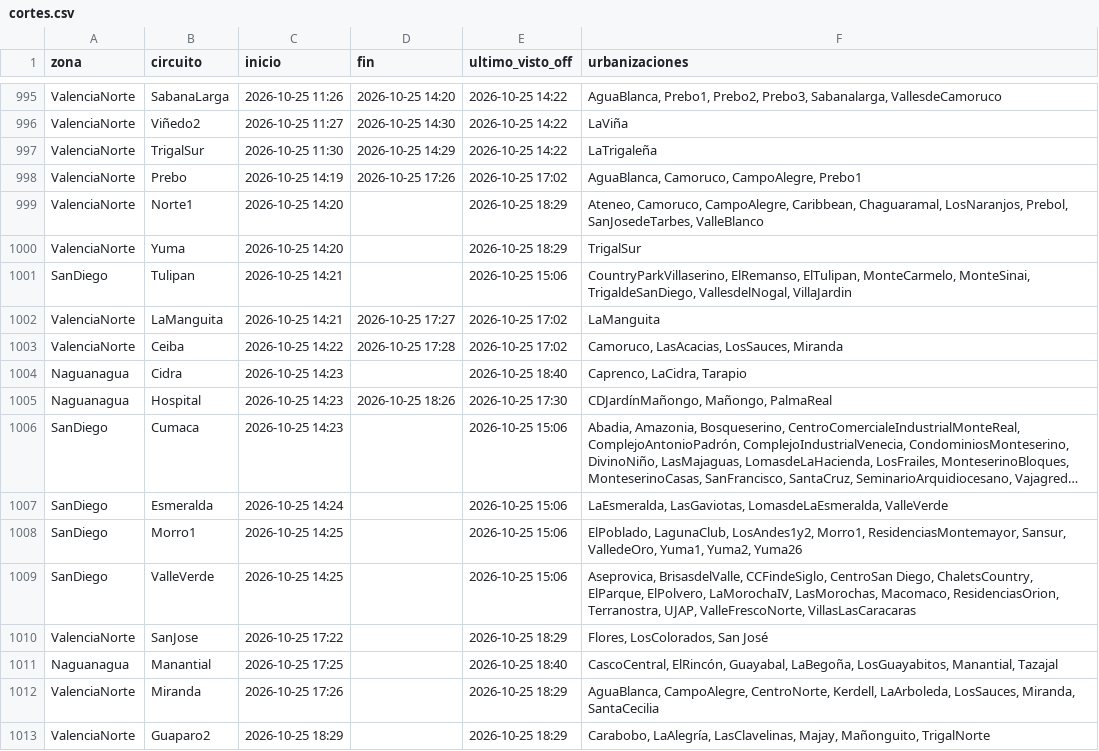
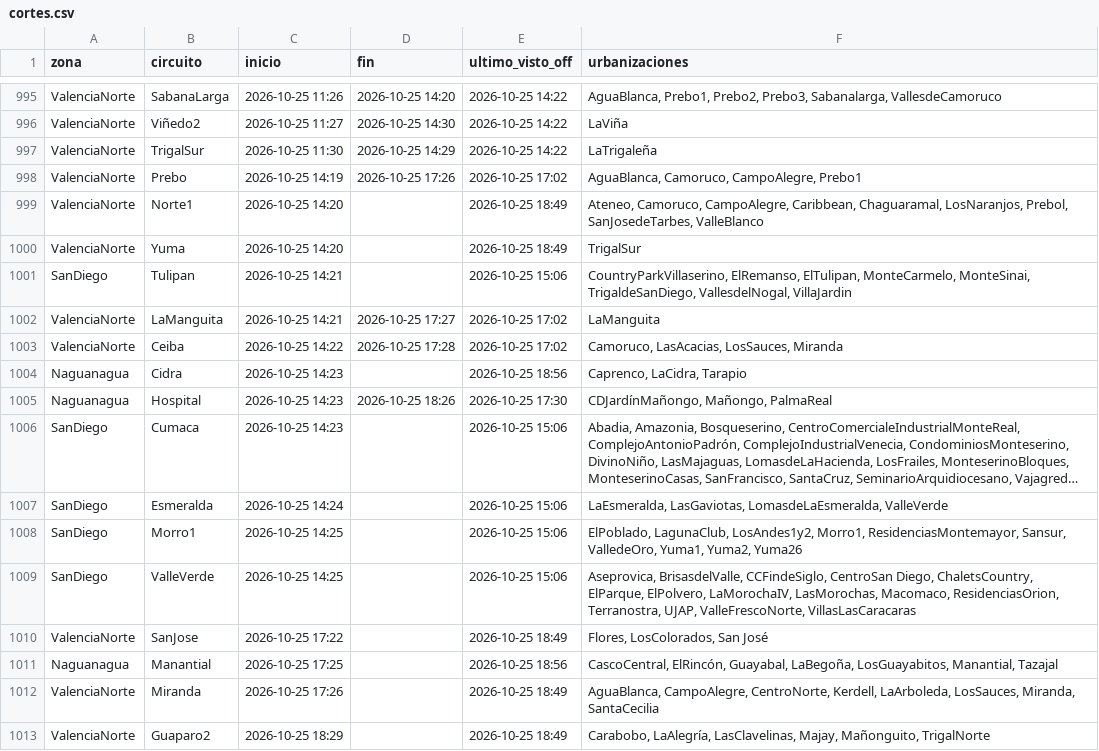
Before and after one commit to ricardotester12-glitch/cortes-luz-valencia, a CSV file: data/cortes.csv, drawn as a sheet; only a part is shown, gaps mark what is left out; long unchanged cells end in ….

```diff
--- a/data/cortes.csv
+++ b/data/cortes.csv
@@ -998,4 +998,4 @@ ValenciaNorte,TrigalSur,2026-10-25 11:30,2026-10-25 14:29,2026-10-25 14:22,LaTri
 ValenciaNorte,Prebo,2026-10-25 14:19,2026-10-25 17:26,2026-10-25 17:02,"AguaBlanca, Camoruco, CampoAlegre, Prebo1"
-ValenciaNorte,Norte1,2026-10-25 14:20,,2026-10-25 18:29,"Ateneo, Camoruco, CampoAlegre, Caribbean, Chaguaramal, LosNaranjos, Prebol, SanJosedeTarbes, ValleBlanco"
-ValenciaNorte,Yuma,2026-10-25 14:20,,2026-10-25 18:29,TrigalSur
+ValenciaNorte,Norte1,2026-10-25 14:20,,2026-10-25 18:49,"Ateneo, Camoruco, CampoAlegre, Caribbean, Chaguaramal, LosNaranjos, Prebol, SanJosedeTarbes, ValleBlanco"
+ValenciaNorte,Yuma,2026-10-25 14:20,,2026-10-25 18:49,TrigalSur
 SanDiego,Tulipan,2026-10-25 14:21,,2026-10-25 15:06,"CountryParkVillaserino, ElRemanso, ElTulipan, MonteCarmelo, MonteSinai, TrigaldeSanDiego, VallesdelNogal, VillaJardin"
@@ -1003,3 +1003,3 @@ ValenciaNorte,LaManguita,2026-10-25 14:21,2026-10-25 17:27,2026-10-25 17:02,LaMa
 ValenciaNorte,Ceiba,2026-10-25 14:22,2026-10-25 17:28,2026-10-25 17:02,"Camoruco, LasAcacias, LosSauces, Miranda"
-Naguanagua,Cidra,2026-10-25 14:23,,2026-10-25 18:40,"Caprenco, LaCidra, Tarapio"
+Naguanagua,Cidra,2026-10-25 14:23,,2026-10-25 18:56,"Caprenco, LaCidra, Tarapio"
 Naguanagua,Hospital,2026-10-25 14:23,2026-10-25 18:26,2026-10-25 17:30,"CDJardínMañongo, Mañongo, PalmaReal"
@@ -1009,5 +1009,5 @@ SanDiego,Morro1,2026-10-25 14:25,,2026-10-25 15:06,"ElPoblado, LagunaClub, LosAn
 SanDiego,ValleVerde,2026-10-25 14:25,,2026-10-25 15:06,"Aseprovica, BrisasdelValle, CCFindeSiglo, CentroSan Diego, ChaletsCountry, ElParque, ElPolvero, LaMorochaIV, LasMorochas, Macomaco, ResidenciasOrion, Terranostra, UJAP, ValleFrescoNorte, VillasLasCaracaras"
-ValenciaNorte,SanJose,2026-10-25 17:22,,2026-10-25 18:29,"Flores, LosColorados, San José"
-Naguanagua,Manantial,2026-10-25 17:25,,2026-10-25 18:40,"CascoCentral, ElRincón, Guayabal, LaBegoña, LosGuayabitos, Manantial, Tazajal"
-ValenciaNorte,Miranda,2026-10-25 17:26,,2026-10-25 18:29,"AguaBlanca, CampoAlegre, CentroNorte, Kerdell, LaArboleda, LosSauces, Miranda, SantaCecilia"
-ValenciaNorte,Guaparo2,2026-10-25 18:29,,2026-10-25 18:29,"Carabobo, LaAlegría, LasClavelinas, Majay, Mañonguito, TrigalNorte"
+ValenciaNorte,SanJose,2026-10-25 17:22,,2026-10-25 18:49,"Flores, LosColorados, San José"
+Naguanagua,Manantial,2026-10-25 17:25,,2026-10-25 18:56,"CascoCentral, ElRincón, Guayabal, LaBegoña, LosGuayabitos, Manantial, Tazajal"
+ValenciaNorte,Miranda,2026-10-25 17:26,,2026-10-25 18:49,"AguaBlanca, CampoAlegre, CentroNorte, Kerdell, LaArboleda, LosSauces, Miranda, SantaCecilia"
+ValenciaNorte,Guaparo2,2026-10-25 18:29,,2026-10-25 18:49,"Carabobo, LaAlegría, LasClavelinas, Majay, Mañonguito, TrigalNorte"
```
Also changed, not shown: data/reportes.csv, 1 other file.
